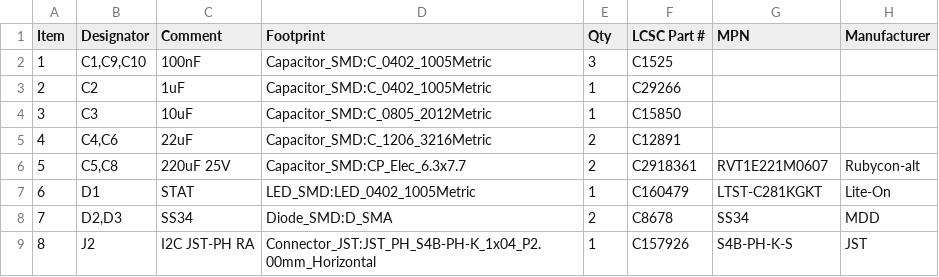
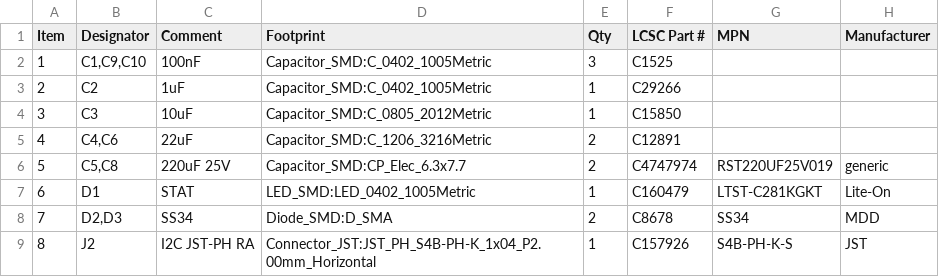
Before and after one commit to ephemerkey/ephemerkey, a CSV file: hardware/lock/fab/lock-BOM.csv, drawn as a sheet; only a part is shown.

```diff
--- a/hardware/lock/fab/lock-BOM.csv
+++ b/hardware/lock/fab/lock-BOM.csv
@@ -5,3 +5,3 @@ Item,Designator,Comment,Footprint,Qty,LCSC Part #,MPN,Manufacturer
 4,"C4,C6",22uF,Capacitor_SMD:C_1206_3216Metric,2,C12891,,
-5,"C5,C8",220uF 25V,Capacitor_SMD:CP_Elec_6.3x7.7,2,C2918361,RVT1E221M0607,Rubycon-alt
+5,"C5,C8",220uF 25V,Capacitor_SMD:CP_Elec_6.3x7.7,2,C4747974,RST220UF25V019,generic
 6,D1,STAT,LED_SMD:LED_0402_1005Metric,1,C160479,LTST-C281KGKT,Lite-On
```
Also changed, not shown: 5 other files.
